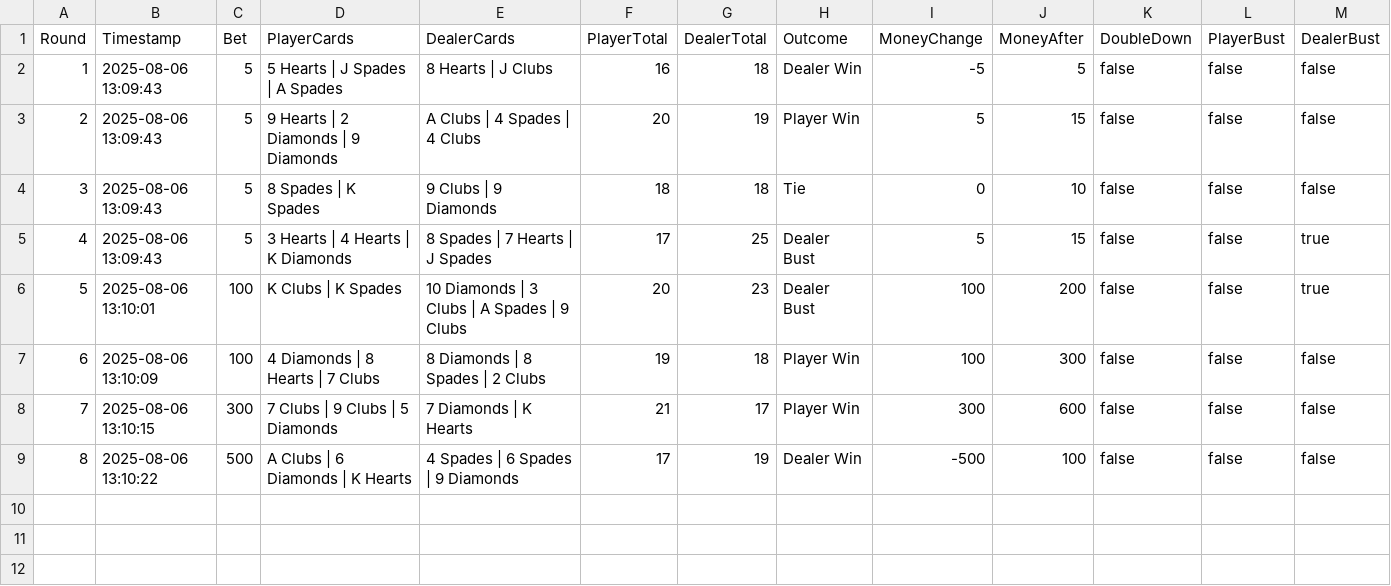
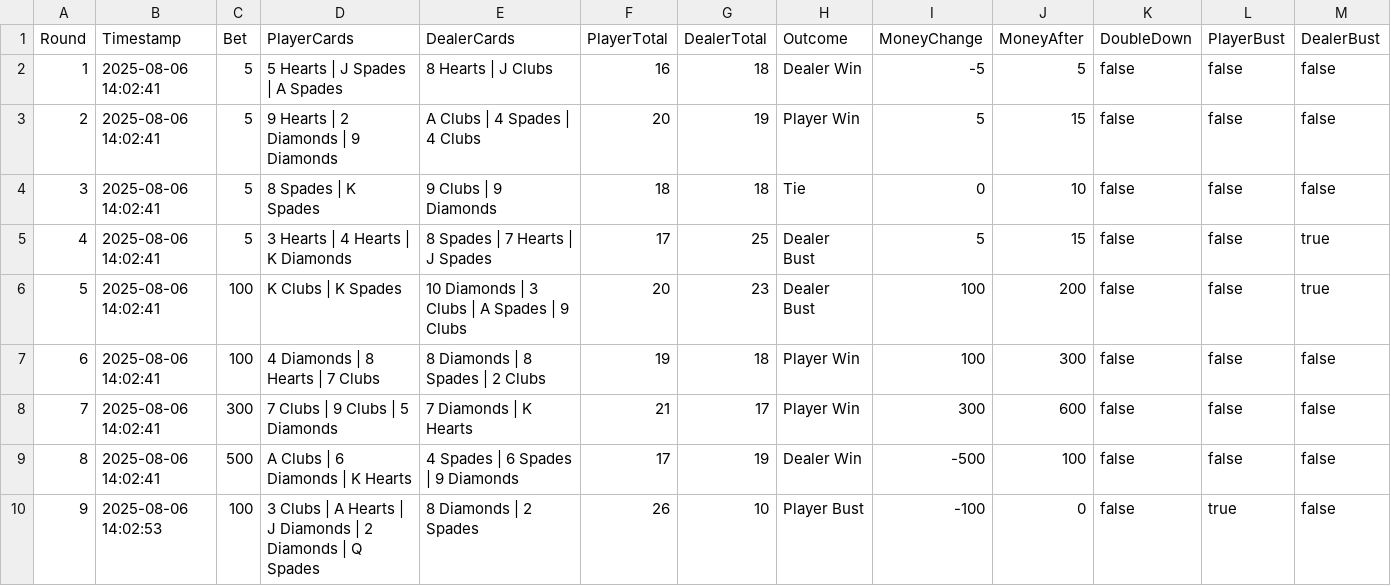
Before and after one commit to 4t0m15/blackjack2, a CSV file: stats.csv, drawn as a sheet.

Commit message:
fix saving system -- handling edgecase where if you lose all your money on the first round the game doesn't save it to your stats

```diff
--- a/stats.csv
+++ b/stats.csv
@@ -1,9 +1,10 @@
 Round,Timestamp,Bet,PlayerCards,DealerCards,PlayerTotal,DealerTotal,Outcome,MoneyChange,MoneyAfter,DoubleDown,PlayerBust,DealerBust
-1,2025-08-06 13:09:43,5,"5 Hearts | J Spades | A Spades","8 Hearts | J Clubs",16,18,Dealer Win,-5,5,false,false,false
-2,2025-08-06 13:09:43,5,"9 Hearts | 2 Diamonds | 9 Diamonds","A Clubs | 4 Spades | 4 Clubs",20,19,Player Win,5,15,false,false,false
-3,2025-08-06 13:09:43,5,"8 Spades | K Spades","9 Clubs | 9 Diamonds",18,18,Tie,0,10,false,false,false
-4,2025-08-06 13:09:43,5,"3 Hearts | 4 Hearts | K Diamonds","8 Spades | 7 Hearts | J Spades",17,25,Dealer Bust,5,15,false,false,true
-5,2025-08-06 13:10:01,100,"K Clubs | K Spades","10 Diamonds | 3 Clubs | A Spades | 9 Clubs",20,23,Dealer Bust,100,200,false,false,true
-6,2025-08-06 13:10:09,100,"4 Diamonds | 8 Hearts | 7 Clubs","8 Diamonds | 8 Spades | 2 Clubs",19,18,Player Win,100,300,false,false,false
-7,2025-08-06 13:10:15,300,"7 Clubs | 9 Clubs | 5 Diamonds","7 Diamonds | K Hearts",21,17,Player Win,300,600,false,false,false
-8,2025-08-06 13:10:22,500,"A Clubs | 6 Diamonds | K Hearts","4 Spades | 6 Spades | 9 Diamonds",17,19,Dealer Win,-500,100,false,false,false
+1,2025-08-06 14:02:41,5,"5 Hearts | J Spades | A Spades","8 Hearts | J Clubs",16,18,Dealer Win,-5,5,false,false,false
+2,2025-08-06 14:02:41,5,"9 Hearts | 2 Diamonds | 9 Diamonds","A Clubs | 4 Spades | 4 Clubs",20,19,Player Win,5,15,false,false,false
+3,2025-08-06 14:02:41,5,"8 Spades | K Spades","9 Clubs | 9 Diamonds",18,18,Tie,0,10,false,false,false
+4,2025-08-06 14:02:41,5,"3 Hearts | 4 Hearts | K Diamonds","8 Spades | 7 Hearts | J Spades",17,25,Dealer Bust,5,15,false,false,true
+5,2025-08-06 14:02:41,100,"K Clubs | K Spades","10 Diamonds | 3 Clubs | A Spades | 9 Clubs",20,23,Dealer Bust,100,200,false,false,true
+6,2025-08-06 14:02:41,100,"4 Diamonds | 8 Hearts | 7 Clubs","8 Diamonds | 8 Spades | 2 Clubs",19,18,Player Win,100,300,false,false,false
+7,2025-08-06 14:02:41,300,"7 Clubs | 9 Clubs | 5 Diamonds","7 Diamonds | K Hearts",21,17,Player Win,300,600,false,false,false
+8,2025-08-06 14:02:41,500,"A Clubs | 6 Diamonds | K Hearts","4 Spades | 6 Spades | 9 Diamonds",17,19,Dealer Win,-500,100,false,false,false
+9,2025-08-06 14:02:53,100,"3 Clubs | A Hearts | J Diamonds | 2 Diamonds | Q Spades","8 Diamonds | 2 Spades",26,10,Player Bust,-100,0,false,true,false
```
Also changed, not shown: 2 other files.
